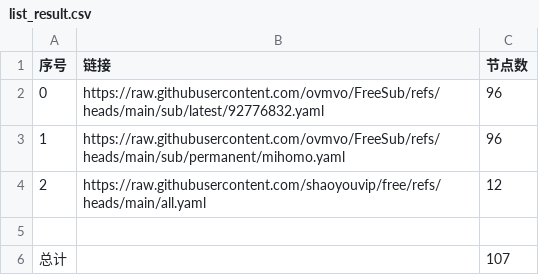
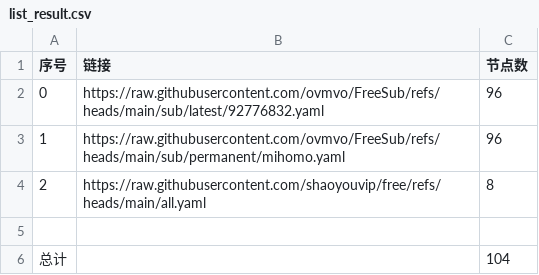
Before and after one commit to cjchxgxhc/NoMoreWalls, a CSV file: list_result.csv, drawn as a sheet.

```diff
--- a/list_result.csv
+++ b/list_result.csv
@@ -3,4 +3,4 @@
 1,https://raw.githubusercontent.com/ovmvo/FreeSub/refs/heads/main/sub/permanent/mihomo.yaml,96
-2,https://raw.githubusercontent.com/shaoyouvip/free/refs/heads/main/all.yaml,12
+2,https://raw.githubusercontent.com/shaoyouvip/free/refs/heads/main/all.yaml,8
 
-总计,,107
+总计,,104
```
Also changed, not shown: 14 other files.
